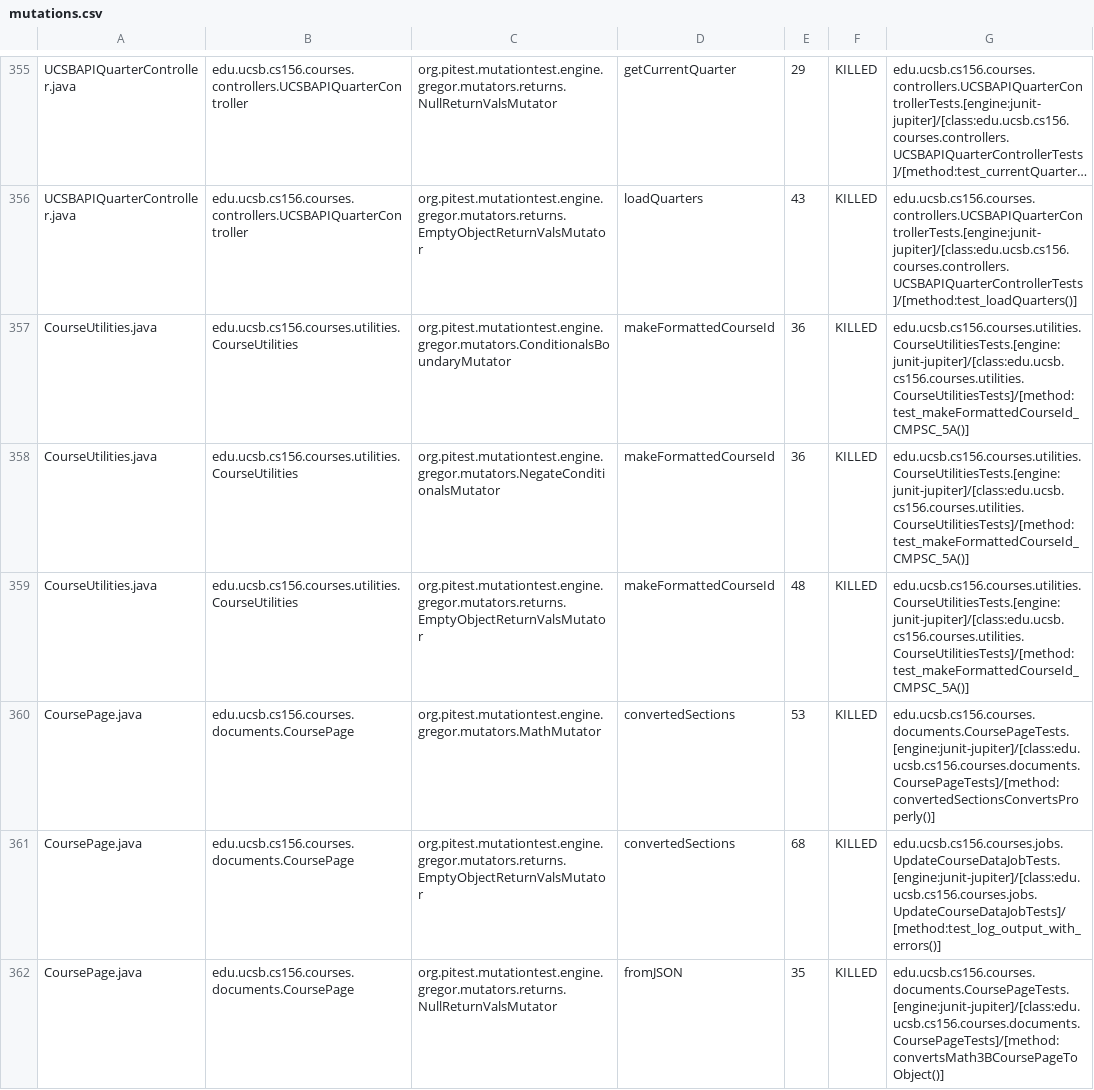
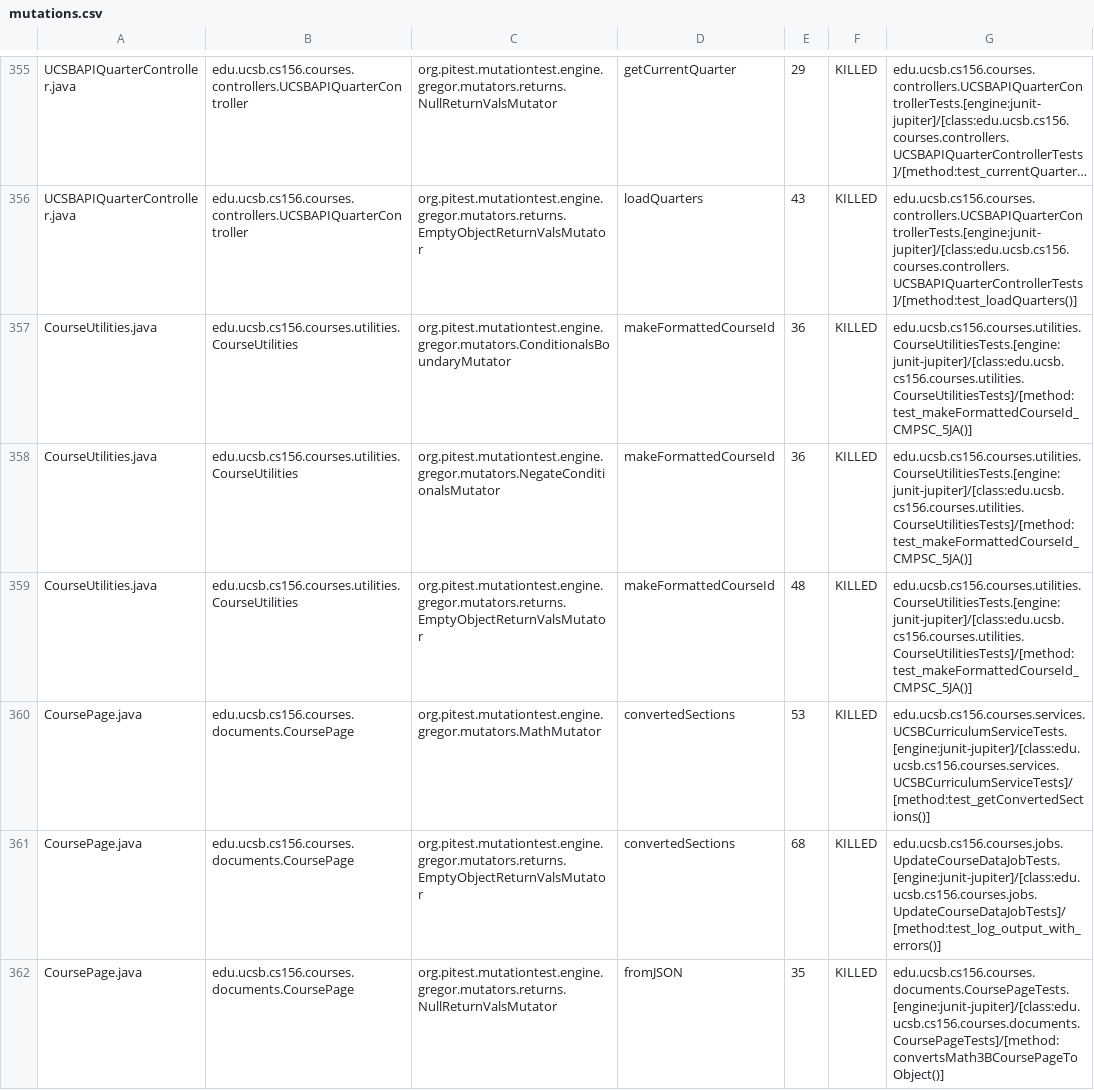
Before and after one commit to ucsb-cs156/proj-courses-f24-02, a CSV file: pitest/mutations.csv, drawn as a sheet; only a part is shown, gaps mark what is left out; long unchanged cells end in …; the diff covers the shown part only; the diff names each change by its address in the sheet, - before the commit and + after, or states it on an @@ line.

Commit message:
Deploying to gh-pages from @ ucsb-cs156-f24/proj-courses-f24-02@0ca876a74c558d823f345b5fb4e61487d2b05d53 🚀

```diff
--- a/pitest/mutations.csv
+++ b/pitest/mutations.csv
-G357:G359: edu.ucsb.cs156.courses.utilities.CourseUtilitiesTests.[engine:junit-jupiter]/[class:edu.ucsb.cs156.courses.utilities.CourseUtilitiesTests]/[method:test_makeFormattedCourseId_CMPSC_5A()]
+G357:G359: edu.ucsb.cs156.courses.utilities.CourseUtilitiesTests.[engine:junit-jupiter]/[class:edu.ucsb.cs156.courses.utilities.CourseUtilitiesTests]/[method:test_makeFormattedCourseId_CMPSC_5JA()]
-G360: edu.ucsb.cs156.courses.documents.CoursePageTests.[engine:junit-jupiter]/[class:edu.ucsb.cs156.courses.documents.CoursePageTests]/[method:convertedSectionsConvertsProperly()]
+G360: edu.ucsb.cs156.courses.services.UCSBCurriculumServiceTests.[engine:junit-jupiter]/[class:edu.ucsb.cs156.courses.services.UCSBCurriculumServiceTests]/[method:test_getConvertedSections()]
```
Also changed, not shown: 53 edited cells elsewhere in this file, 44 other files.
